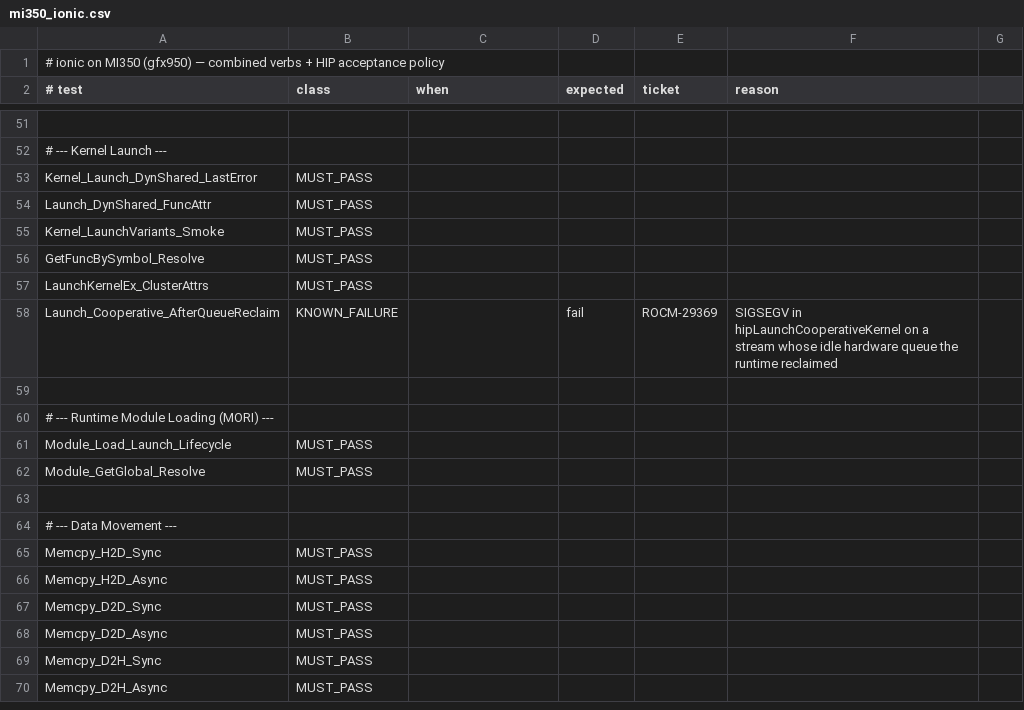
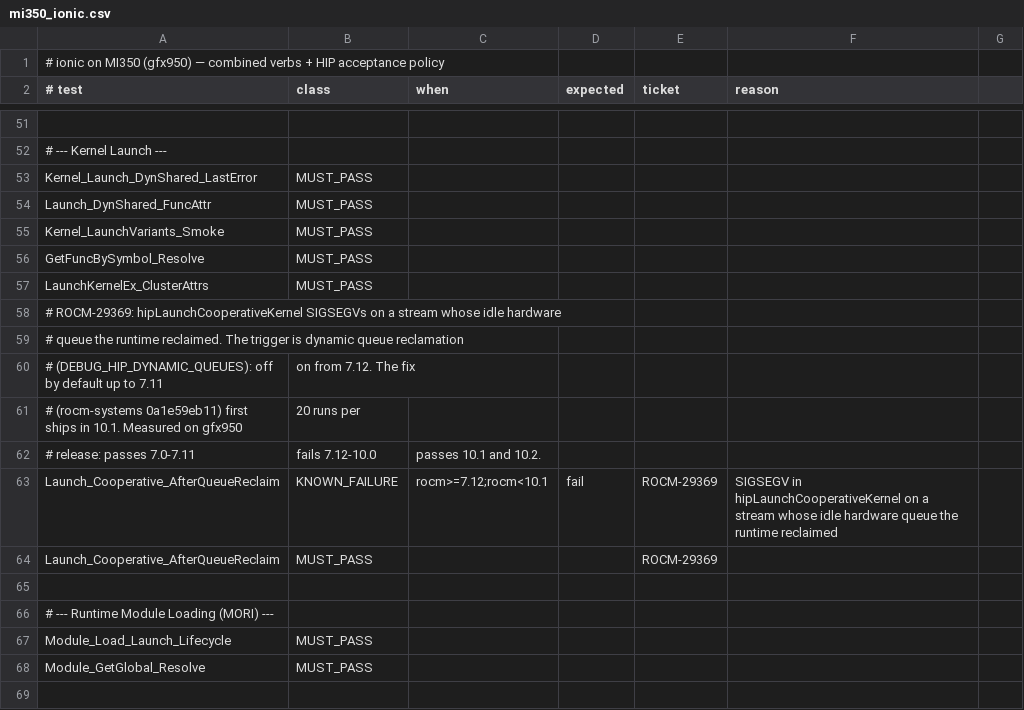
Before and after one commit to ROCm/hip-verbs-acceptance, a CSV file: policy/mi350_ionic.csv, drawn as a sheet; only a part is shown, gaps mark what is left out; the shorter side is filled out with more unchanged rows; the diff covers the shown part only.

```diff
--- a/policy/mi350_ionic.csv
+++ b/policy/mi350_ionic.csv
@@ -57,3 +57,9 @@ GetFuncBySymbol_Resolve,MUST_PASS,,,,
 LaunchKernelEx_ClusterAttrs,MUST_PASS,,,,
-Launch_Cooperative_AfterQueueReclaim,KNOWN_FAILURE,,fail,ROCM-29369,SIGSEGV in hipLaunchCooperativeKernel on a stream whose idle hardware queue the runtime reclaimed
+# ROCM-29369: hipLaunchCooperativeKernel SIGSEGVs on a stream whose idle hardware
+# queue the runtime reclaimed. The trigger is dynamic queue reclamation
+# (DEBUG_HIP_DYNAMIC_QUEUES): off by default up to 7.11, on from 7.12. The fix
+# (rocm-systems 0a1e59eb11) first ships in 10.1. Measured on gfx950, 20 runs per
+# release: passes 7.0-7.11, fails 7.12-10.0, passes 10.1 and 10.2.
+Launch_Cooperative_AfterQueueReclaim,KNOWN_FAILURE,rocm>=7.12;rocm<10.1,fail,ROCM-29369,SIGSEGV in hipLaunchCooperativeKernel on a stream whose idle hardware queue the runtime reclaimed
+Launch_Cooperative_AfterQueueReclaim,MUST_PASS,,,ROCM-29369,
 
```
Also changed, not shown: 6 added rows, 2 removed rows and 10 edited cells elsewhere in this file, policy/mi350_thor.csv.
